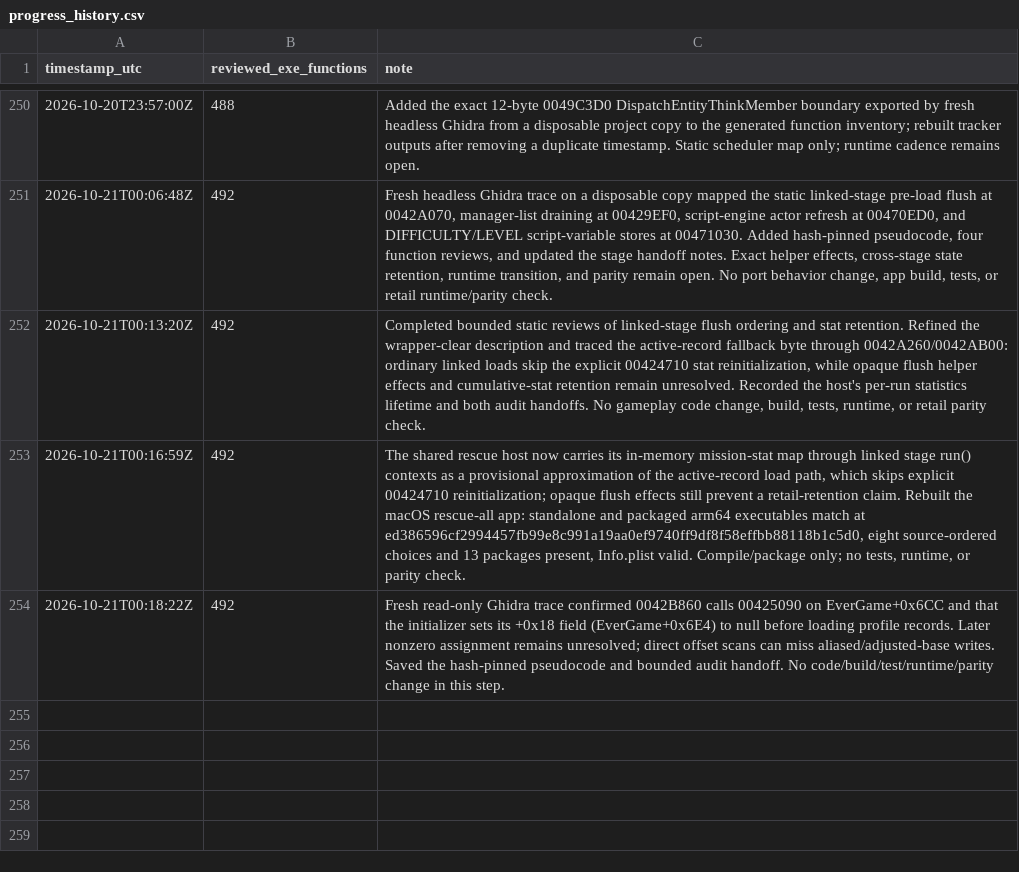
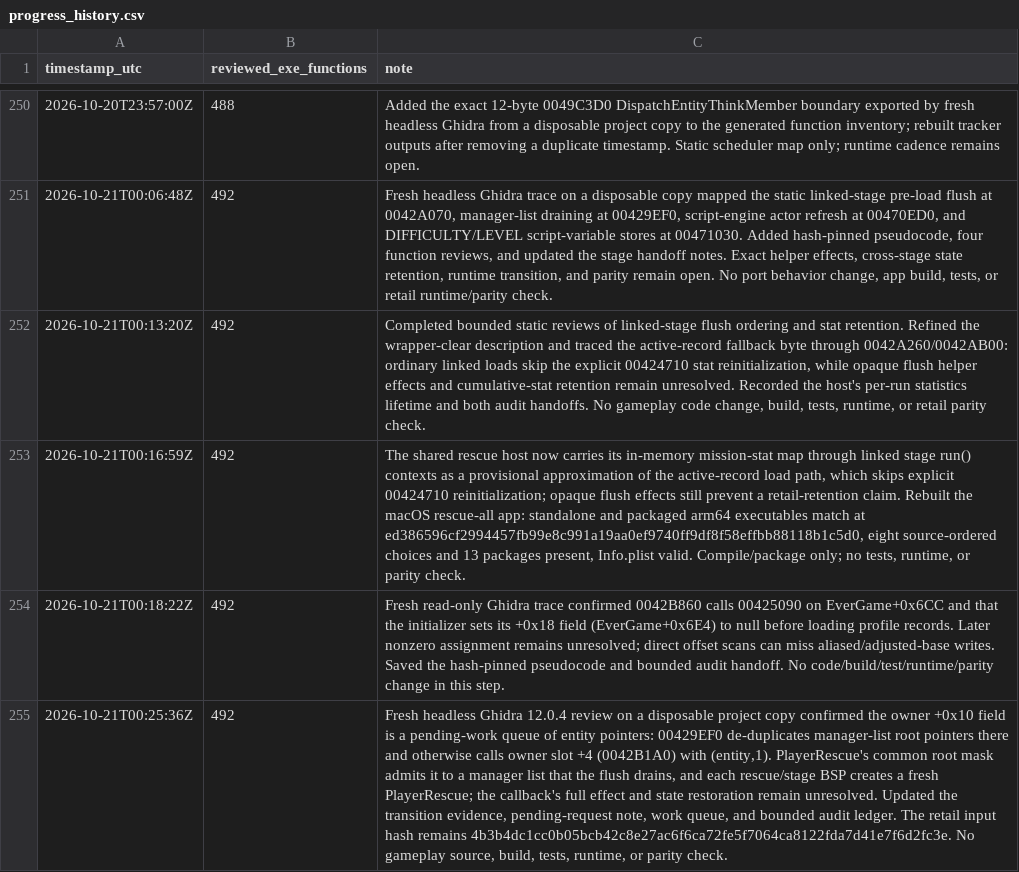
Before and after one commit to JacobPilawa/fdny-maps, a CSV file: decomp_revised/tracker/progress_history.csv, drawn as a sheet; only a part is shown, gaps mark what is left out; the diff names each change by its address in the sheet, - before the commit and + after, or states it on an @@ line.

Commit message:
Trace Player lifetime through linked-stage flush

```diff
--- a/decomp_revised/tracker/progress_history.csv
+++ b/decomp_revised/tracker/progress_history.csv
+row 255: 2026-10-21T00:25:36Z | 492 | Fresh headless Ghidra 12.0.4 review on a disposable project copy confirmed the owner +0x10 field is a pending-work queue of entity pointers: 00429EF0 de-duplicates manager-list root pointers there and otherwise calls owner slot +4 (0042B1A0) with (entity,1). PlayerRescue's common root mask admits it to a manager list that the flush drains, and each rescue/stage BSP creates a fresh PlayerRescue; the callback's full effect and state restoration remain unresolved. Updated the transition evidence, pending-request note, work queue, and bounded audit ledger. The retail input hash remains 4b3b4dc1cc0b05bcb42c8e27ac6f6ca72fe5f7064ca8122fda7d41e7f6d2fc3e. No gameplay source, build, tests, runtime, or parity check.
```
Also changed, not shown: 3 other files.
